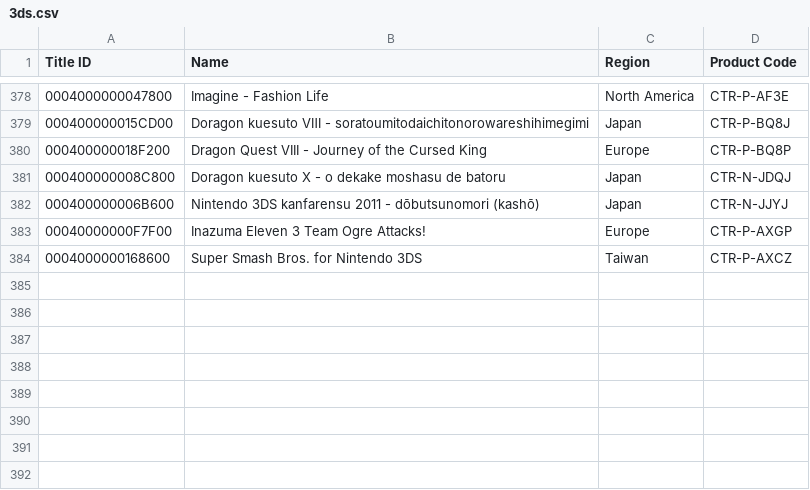
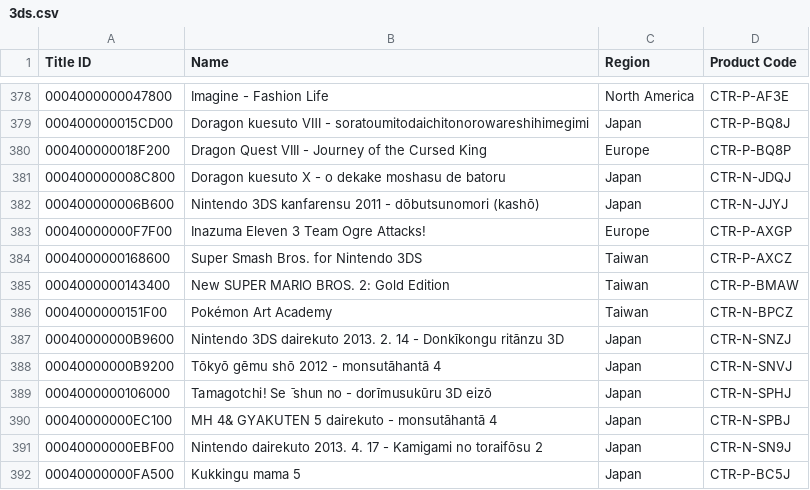
Before and after one commit to SpotPassArchive/spotpassarchive.github.io, a CSV file: spreadsheets/data/3ds.csv, drawn as a sheet; only a part is shown, gaps mark what is left out; the diff names each change by its address in the sheet, - before the commit and + after, or states it on an @@ line.

Commit message:
Add new 3DS spreadsheet data

```diff
--- a/spreadsheets/data/3ds.csv
+++ b/spreadsheets/data/3ds.csv
+row 385: 0004000000143400 | New SUPER MARIO BROS. 2: Gold Edition | Taiwan | CTR-P-BMAW
+row 386: 0004000000151F00 | Pokémon Art Academy | Taiwan | CTR-N-BPCZ
+row 387: 00040000000B9600 | Nintendo 3DS dairekuto 2013. 2. 14 - Donkīkongu ritānzu 3D | Japan | CTR-N-SNZJ
+row 388: 00040000000B9200 | Tōkyō gēmu shō 2012 - monsutāhantā 4 | Japan | CTR-N-SNVJ
+row 389: 0004000000106000 | Tamagotchi! Se ̄ shun no - dorīmusukūru 3D eizō | Japan | CTR-N-SPHJ
+row 390: 00040000000EC100 | MH 4& GYAKUTEN 5 dairekuto - monsutāhantā 4 | Japan | CTR-N-SPBJ
+row 391: 00040000000EBF00 | Nintendo dairekuto 2013. 4. 17 - Kamigami no toraifōsu 2 | Japan | CTR-N-SN9J
+row 392: 00040000000FA500 | Kukkingu mama 5 | Japan | CTR-P-BC5J
```
